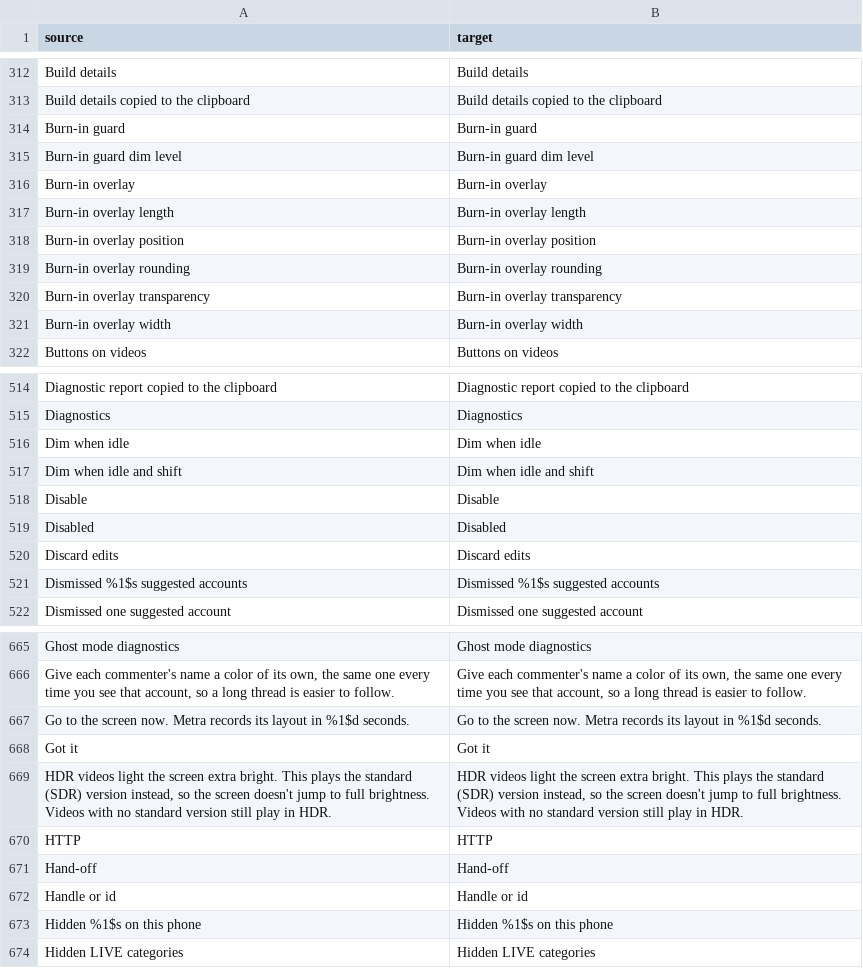
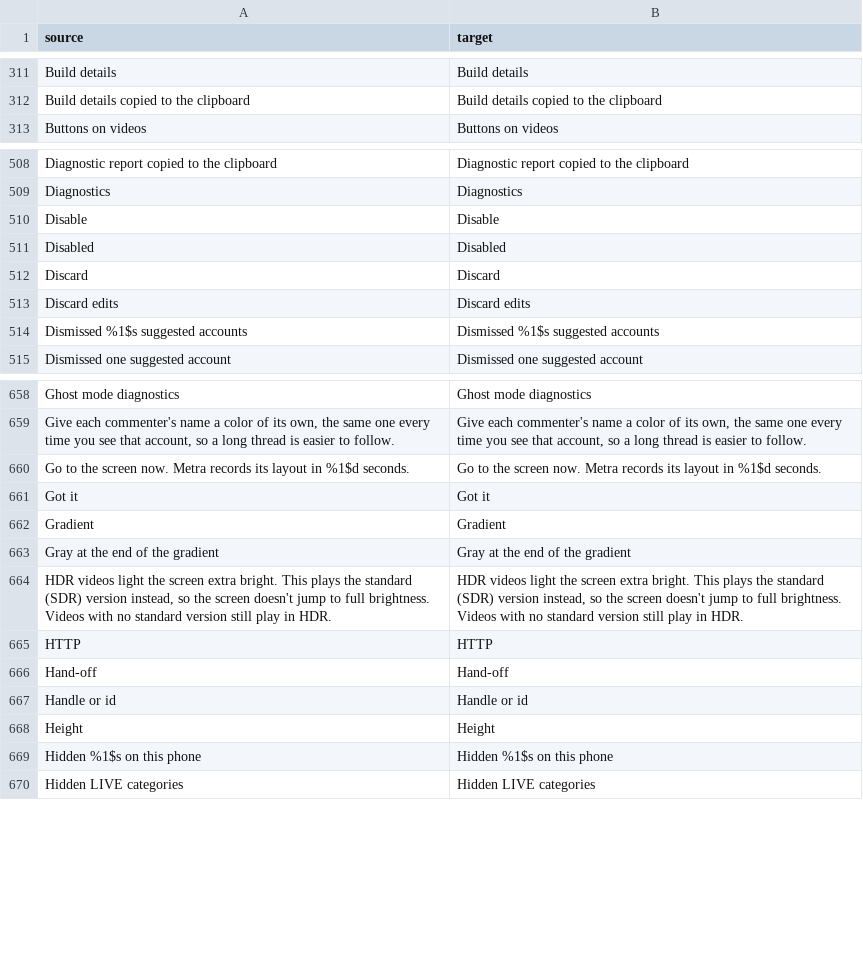
Before and after one commit to Just-a0user/tiktok-patches-for-morphe, a CSV file: extensions/tiktok/src/main/l10n/en.csv, drawn as a sheet; only a part is shown, gaps mark what is left out; the diff covers the shown part only.

```diff
--- a/extensions/tiktok/src/main/l10n/en.csv
+++ b/extensions/tiktok/src/main/l10n/en.csv
@@ -313,10 +312,2 @@ Build details,Build details
 Build details copied to the clipboard,Build details copied to the clipboard
-Burn-in guard,Burn-in guard
-Burn-in guard dim level,Burn-in guard dim level
-Burn-in overlay,Burn-in overlay
-Burn-in overlay length,Burn-in overlay length
-Burn-in overlay position,Burn-in overlay position
-Burn-in overlay rounding,Burn-in overlay rounding
-Burn-in overlay transparency,Burn-in overlay transparency
-Burn-in overlay width,Burn-in overlay width
 Buttons on videos,Buttons on videos
@@ -515,6 +509,5 @@ Diagnostic report copied to the clipboard,Diagnostic report copied to the clipbo
 Diagnostics,Diagnostics
-Dim when idle,Dim when idle
-Dim when idle and shift,Dim when idle and shift
 Disable,Disable
 Disabled,Disabled
+Discard,Discard
 Discard edits,Discard edits
@@ -668,2 +661,4 @@ Go to the screen now. Metra records its layout in %1$d seconds.,Go to the screen
 Got it,Got it
+Gradient,Gradient
+Gray at the end of the gradient,Gray at the end of the gradient
 "HDR videos light the screen extra bright. This plays the standard (SDR) version instead, so the screen doesn't jump to full brightness. Videos with no standard version still play in HDR.","HDR videos light the screen extra bright. This plays the standard (SDR) version instead, so the screen doesn't jump to full brightness. Videos with no standard version still play in HDR."
@@ -672,2 +667,3 @@ Hand-off,Hand-off
 Handle or id,Handle or id
+Height,Height
 Hidden %1$s on this phone,Hidden %1$s on this phone
```
Also changed, not shown: 16 added rows and 5 removed rows elsewhere in this file, extensions/tiktok/src/main/l10n/de.tsv, 32 other files.
